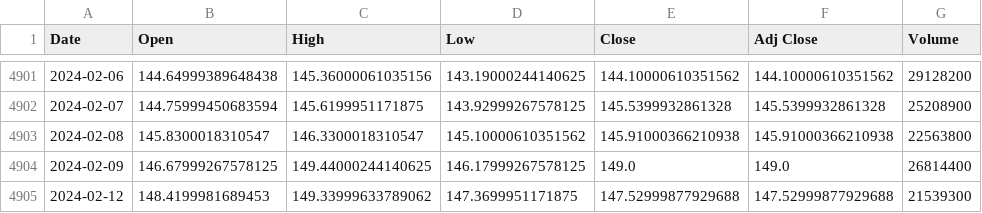
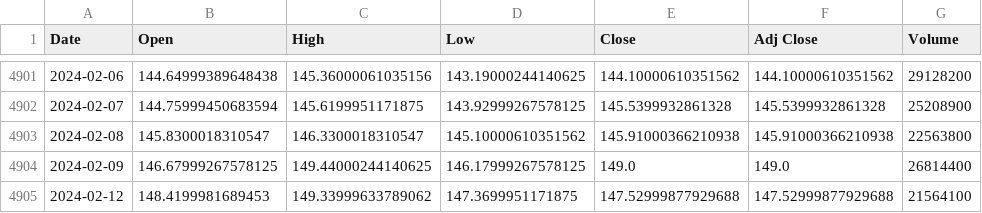
Before and after one commit to mus514/ML_Pipeline_Hub, a CSV file: data/GOOGL.csv, drawn as a sheet; only a part is shown, gaps mark what is left out.

```diff
--- a/data/GOOGL.csv
+++ b/data/GOOGL.csv
@@ -4904,2 +4904,2 @@ Date,Open,High,Low,Close,Adj Close,Volume
 2024-02-09,146.67999267578125,149.44000244140625,146.17999267578125,149.0,149.0,26814400
-2024-02-12,148.4199981689453,149.33999633789062,147.3699951171875,147.52999877929688,147.52999877929688,21539300
+2024-02-12,148.4199981689453,149.33999633789062,147.3699951171875,147.52999877929688,147.52999877929688,21564100
```
Also changed, not shown: data/AAPL.csv, data/AMZN.csv, 1 other file.
